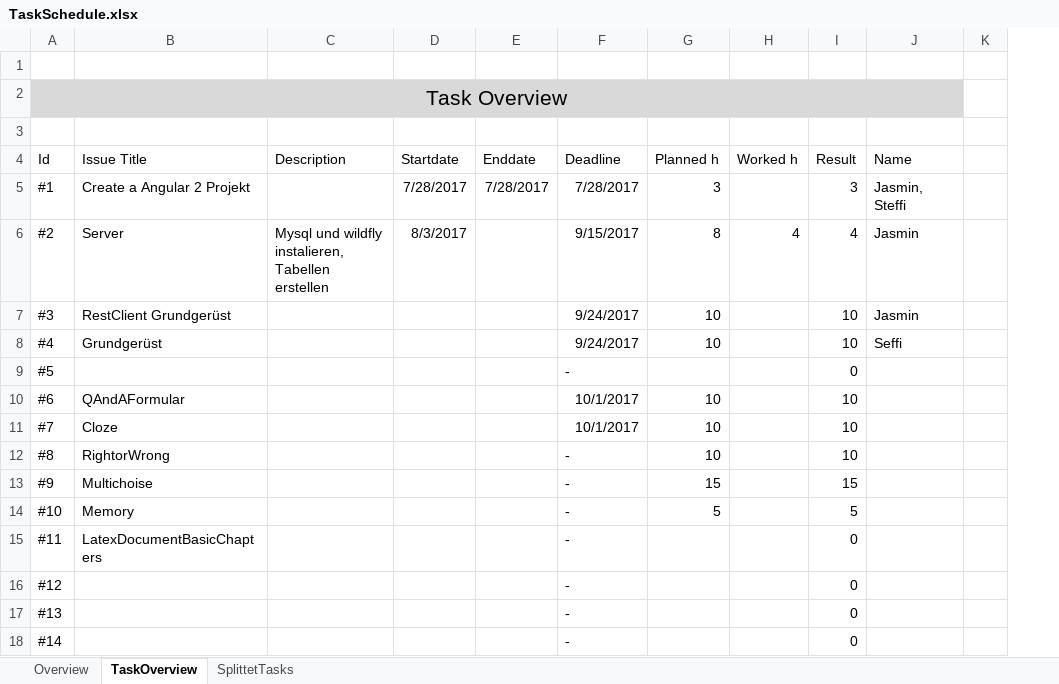
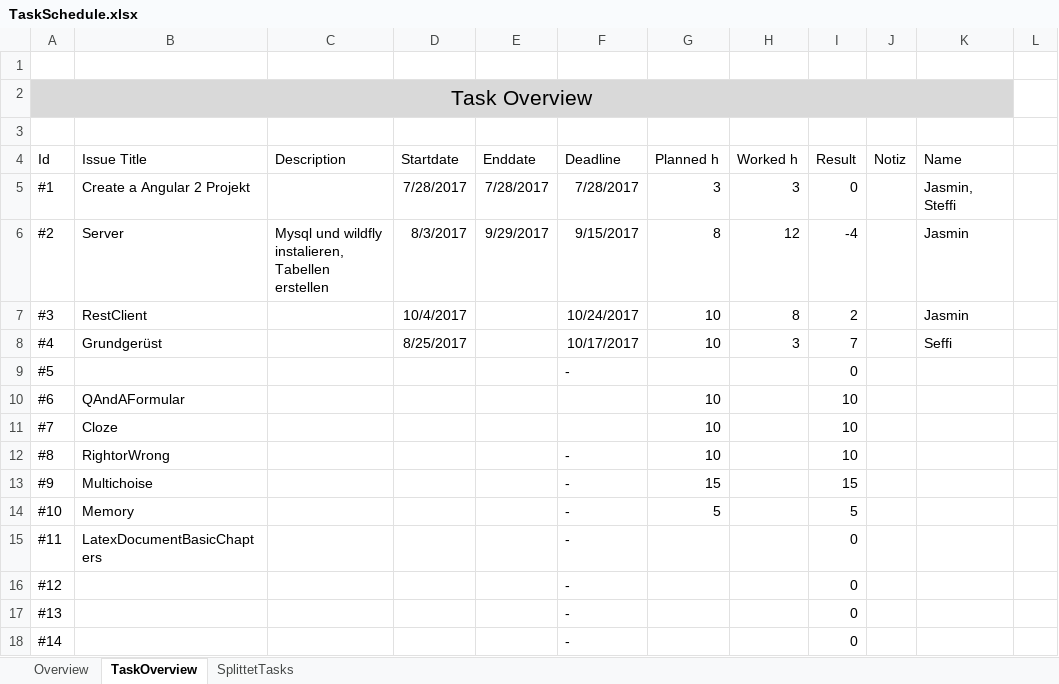
Before and after one commit to Jazzminaa/JasT, an Excel workbook: Planning/TaskSchedule.xlsx, sheet TaskOverview, drawn as a sheet; only a part is shown; values as stored, in another font and other column widths than the file's, no borders; conditional formats and table styles not drawn; the diff names each change by its address in the sheet, - before the commit and + after, or states it on an @@ line.

```diff
--- a/Planning/TaskSchedule.xlsx (sheet TaskOverview)
+++ b/Planning/TaskSchedule.xlsx (sheet TaskOverview)
+column J (Notiz), empty
-H5 (Worked h): (empty)
+H5 (Worked h): 3
-I5 (Result): 3
+I5 (Result): 0
-E6 (Enddate): (empty)
+E6 (Enddate): 9/29/2017
-H6 (Worked h): 4
+H6 (Worked h): 12
-I6 (Result): 4
+I6 (Result): -4
-B7 (Issue Title): RestClient Grundgerüst
+B7 (Issue Title): RestClient
-D7 (Startdate): (empty)
+D7 (Startdate): 10/4/2017
-F7 (Deadline): 9/24/2017
+F7 (Deadline): 10/24/2017
-H7 (Worked h): (empty)
+H7 (Worked h): 8
-I7 (Result): 10
+I7 (Result): 2
-D8 (Startdate): (empty)
+D8 (Startdate): 8/25/2017
-F8 (Deadline): 9/24/2017
+F8 (Deadline): 10/17/2017
-H8 (Worked h): (empty)
+H8 (Worked h): 3
-I8 (Result): 10
+I8 (Result): 7
-F10:F11 (Deadline): 10/1/2017
+F10:F11 (Deadline): (empty)
```
Also changed, not shown: sheet SplittetTasks, sheet Overview, 10 other files.
